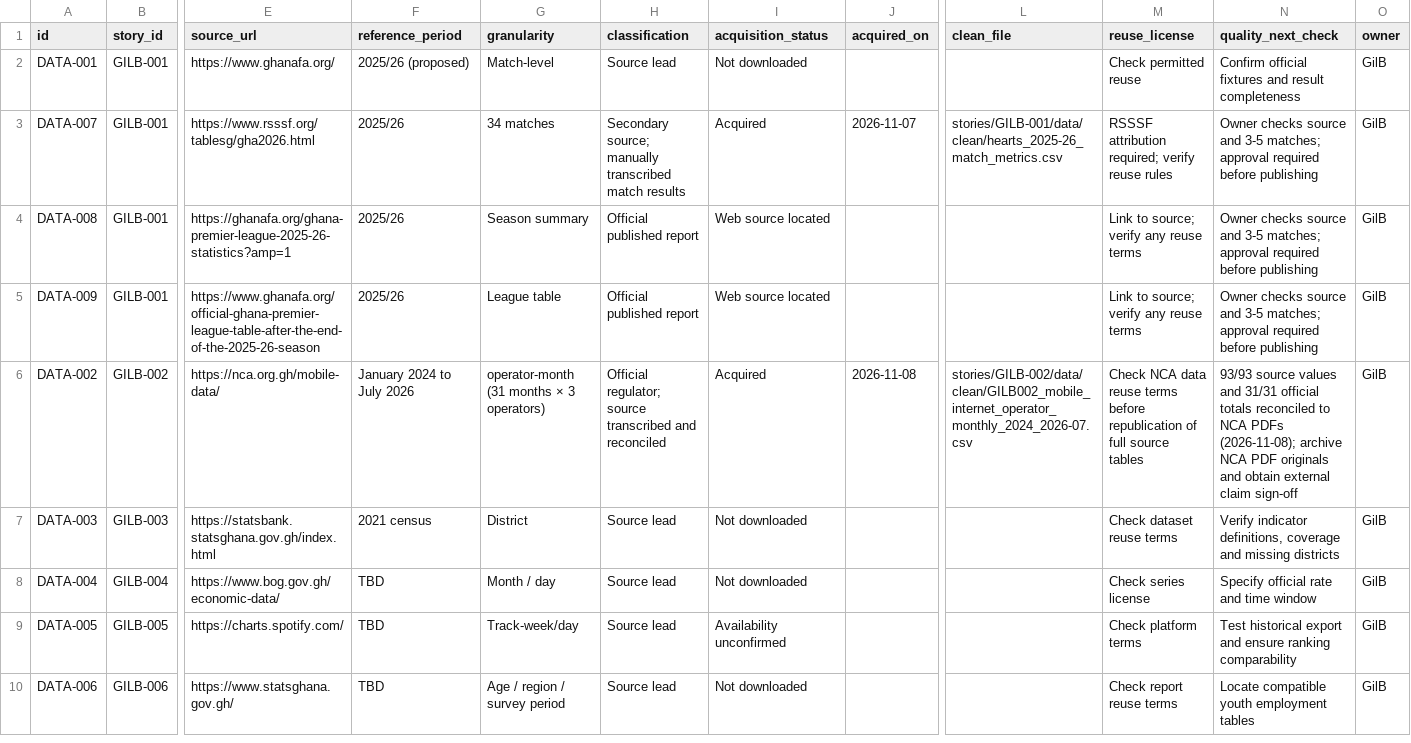
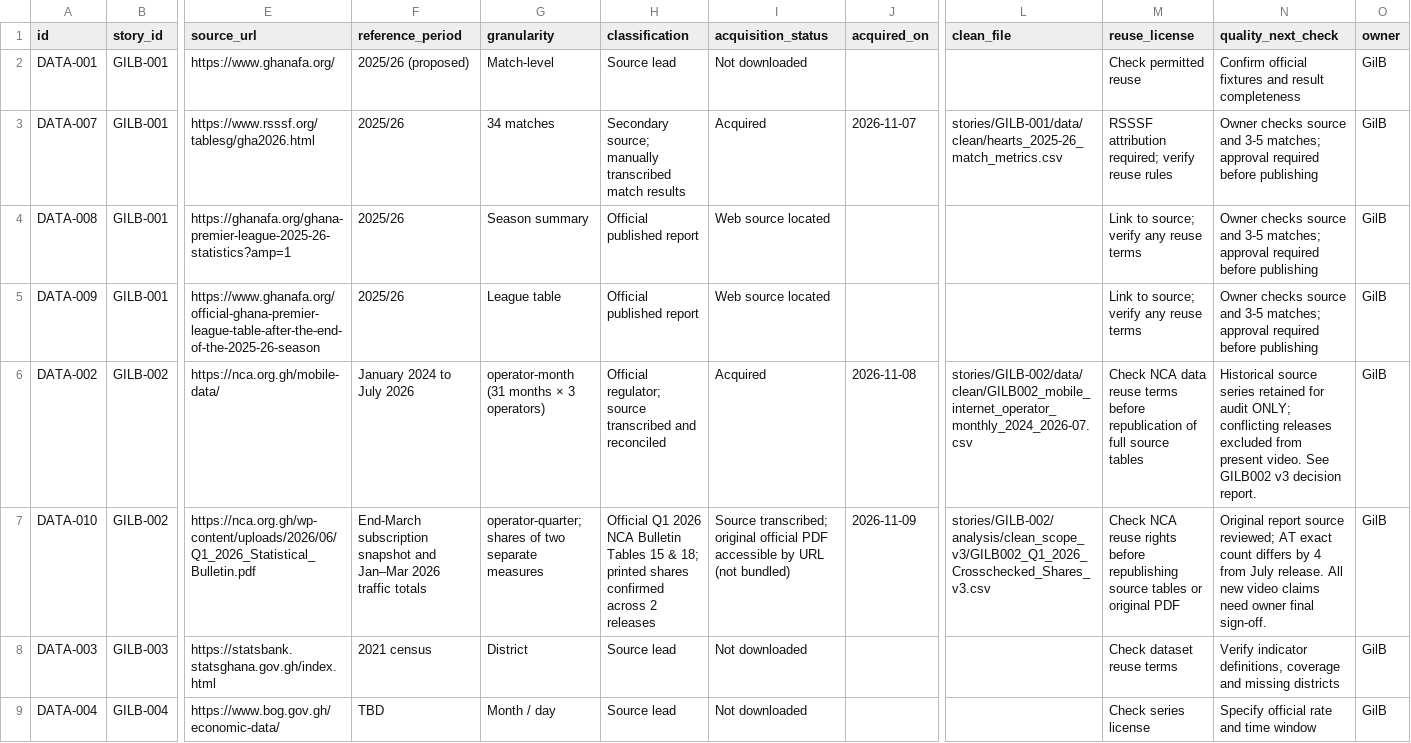
Before and after one commit to Gilbert-B/gilb-story-lab, a CSV file: exports/DATA_SOURCES.csv, drawn as a sheet; only a part is shown, gaps mark what is left out; the shorter side is filled out with more unchanged rows; rows hold the shown columns only; the diff names each change by its address in the sheet, - before the commit and + after, or states it on an @@ line.

```diff
--- a/exports/DATA_SOURCES.csv
+++ b/exports/DATA_SOURCES.csv
-N6 (quality_next_check): 93/93 source values and 31/31 official totals reconciled to NCA PDFs (2026-11-08); archive NCA PDF originals and obtain external claim sign-off
+N6 (quality_next_check): Historical source series retained for audit ONLY; conflicting releases excluded from present video. See GILB002 v3 decision report.
+row 7: DATA-010 | GILB-002 | https://nca.org.gh/wp-content/uploads/2026/06/Q1_2026_Statistical_Bulletin.pdf | End-March subscription snapshot and Jan–Mar 2026 traffic totals | operator-quarter; shares of two separate measures | Official Q1 2026 NCA Bulletin Tables 15 & 18; printed shares confirmed across 2 releases | Source transcribed; original official PDF accessible by URL (not bundled) | 2026-11-09 | stories/GILB-002/analysis/clean_scope_v3/GILB002_Q1_2026_Crosschecked_Shares_v3.csv | Check NCA reuse rights before republishing source tables or original PDF | Original report source reviewed; AT exact count differs by 4 from July release. All new video claims need owner final sign-off. | GilB
```
Also changed, not shown: exports/ANALYSIS_LOG.csv, exports/EVIDENCE.csv, 14 other files.
